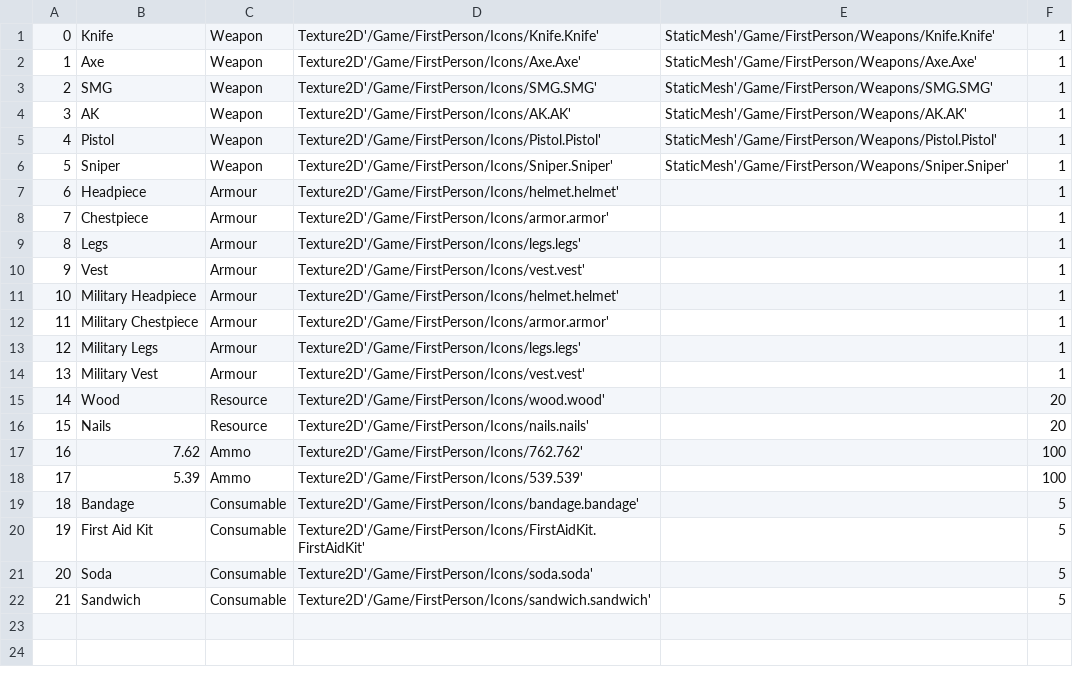
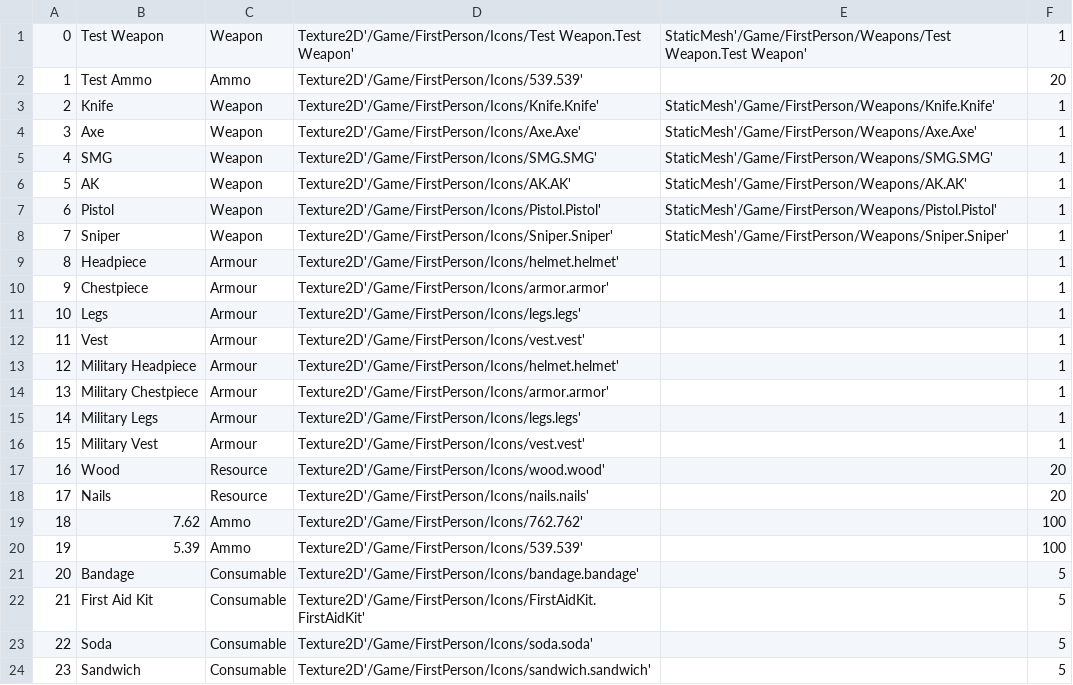
Before and after one commit to belven/SurvivalTest, a CSV file: Source/Tables/ItemData.csv, drawn as a sheet; addresses are those after the commit; the diff names each change by its address in the sheet, - before the commit and + after, or states it on an @@ line.

```diff
--- a/Source/Tables/ItemData.csv
+++ b/Source/Tables/ItemData.csv
+row 1: 0 | Test Weapon | Weapon | Texture2D'/Game/FirstPerson/Icons/Test Weapon.Test Weapon' | StaticMesh'/Game/FirstPerson/Weapons/Test Weapon.Test Weapon' | 1
+row 2: 1 | Test Ammo | Ammo | Texture2D'/Game/FirstPerson/Icons/539.539' |  | 20
@@ column A renumbered from row 3 down @@
```
Also changed, not shown: Source/Tables/InstanceItemData.csv, Source/Tables/LoadoutData.csv, 30 other files.
